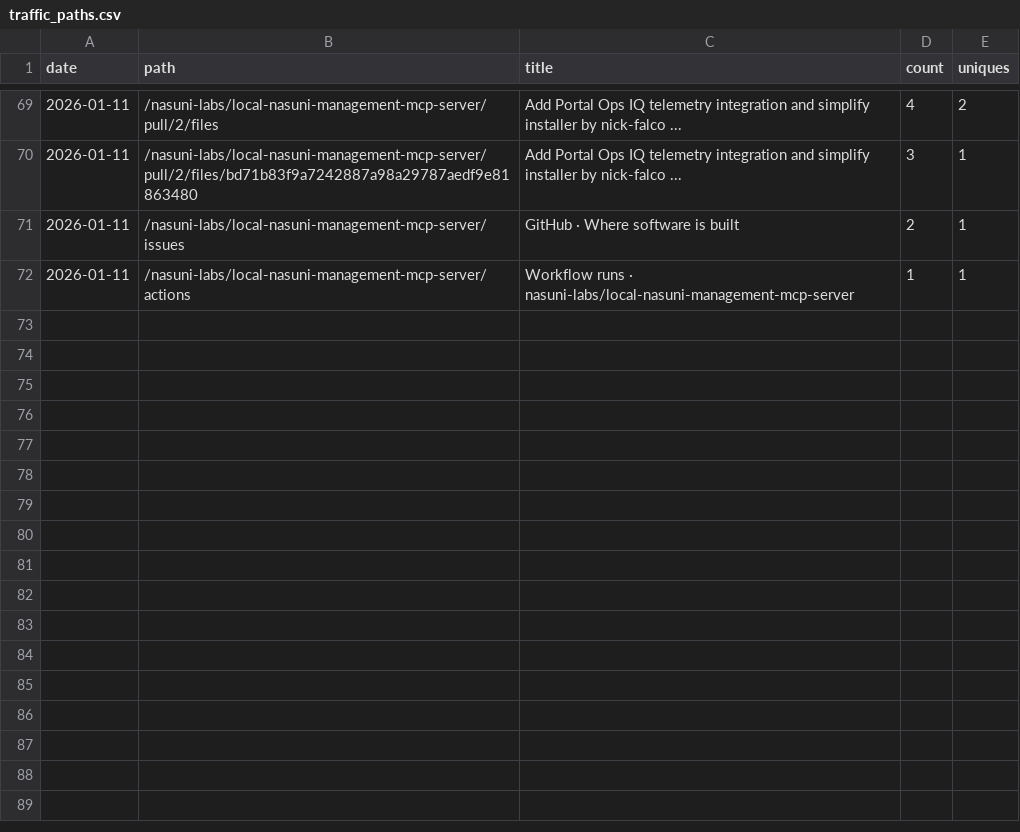
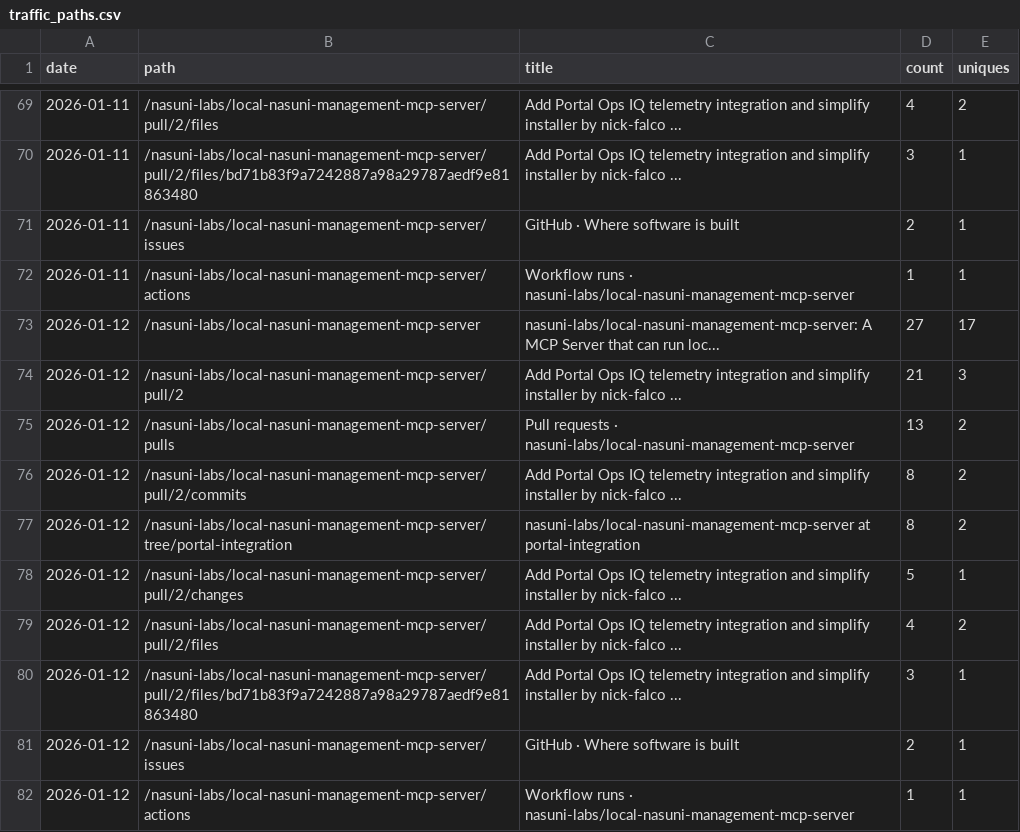
Before and after one commit to nasuni-labs/local-nasuni-management-mcp-server, a CSV file: data/traffic_paths.csv, drawn as a sheet; only a part is shown, gaps mark what is left out.

```diff
--- a/data/traffic_paths.csv
+++ b/data/traffic_paths.csv
@@ -72 +72,11 @@ date,path,title,count,uniques
 2026-01-11,/nasuni-labs/local-nasuni-management-mcp-server/actions,Workflow runs · nasuni-labs/local-nasuni-management-mcp-server,1,1
+2026-01-12,/nasuni-labs/local-nasuni-management-mcp-server,nasuni-labs/local-nasuni-management-mcp-server: A MCP Server that can run loc...,27,17
+2026-01-12,/nasuni-labs/local-nasuni-management-mcp-server/pull/2,Add Portal Ops IQ telemetry integration and simplify installer by nick-falco ...,21,3
+2026-01-12,/nasuni-labs/local-nasuni-management-mcp-server/pulls,Pull requests · nasuni-labs/local-nasuni-management-mcp-server,13,2
+2026-01-12,/nasuni-labs/local-nasuni-management-mcp-server/pull/2/commits,Add Portal Ops IQ telemetry integration and simplify installer by nick-falco ...,8,2
+2026-01-12,/nasuni-labs/local-nasuni-management-mcp-server/tree/portal-integration,nasuni-labs/local-nasuni-management-mcp-server at portal-integration,8,2
+2026-01-12,/nasuni-labs/local-nasuni-management-mcp-server/pull/2/changes,Add Portal Ops IQ telemetry integration and simplify installer by nick-falco ...,5,1
+2026-01-12,/nasuni-labs/local-nasuni-management-mcp-server/pull/2/files,Add Portal Ops IQ telemetry integration and simplify installer by nick-falco ...,4,2
+2026-01-12,/nasuni-labs/local-nasuni-management-mcp-server/pull/2/files/bd71b83f9a7242887a98a29787aedf9e81863480,Add Portal Ops IQ telemetry integration and simplify installer by nick-falco ...,3,1
+2026-01-12,/nasuni-labs/local-nasuni-management-mcp-server/issues,GitHub · Where software is built,2,1
+2026-01-12,/nasuni-labs/local-nasuni-management-mcp-server/actions,Workflow runs · nasuni-labs/local-nasuni-management-mcp-server,1,1
```
Also changed, not shown: data/traffic_clones.csv, data/traffic_referrers.csv, 1 other file.
